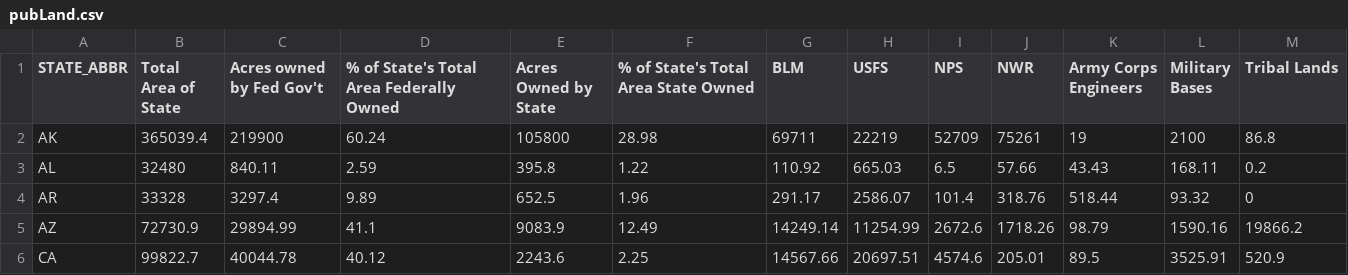
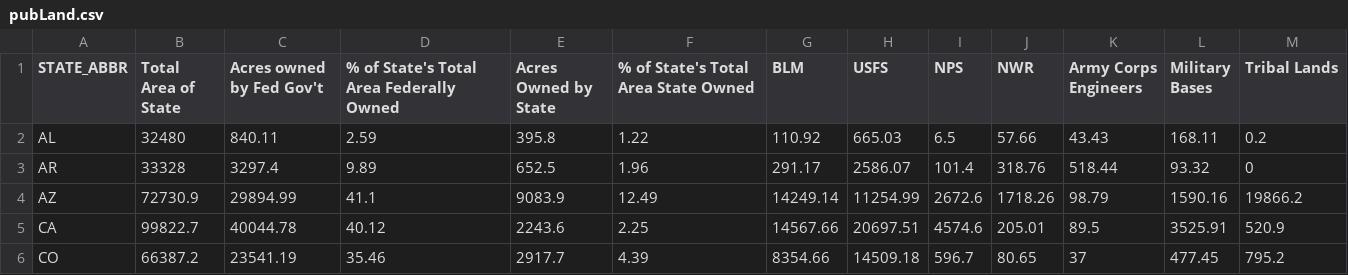
Before and after one commit to dyllanmurray/d3-coordinated-viz, a CSV file: data/pubLand.csv, drawn as a sheet; only a part is shown; the shorter side is filled out with more unchanged rows; the diff names each change by its address in the sheet, - before the commit and + after, or states it on an @@ line.

```diff
--- a/data/pubLand.csv
+++ b/data/pubLand.csv
-row 2: AK | 365039.4 | 219900 | 60.24 | 105800 | 28.98 | 69711 | 22219 | 52709 | 75261 | 19 | 2100 | 86.8
```
Also changed, not shown: 4 other files.
